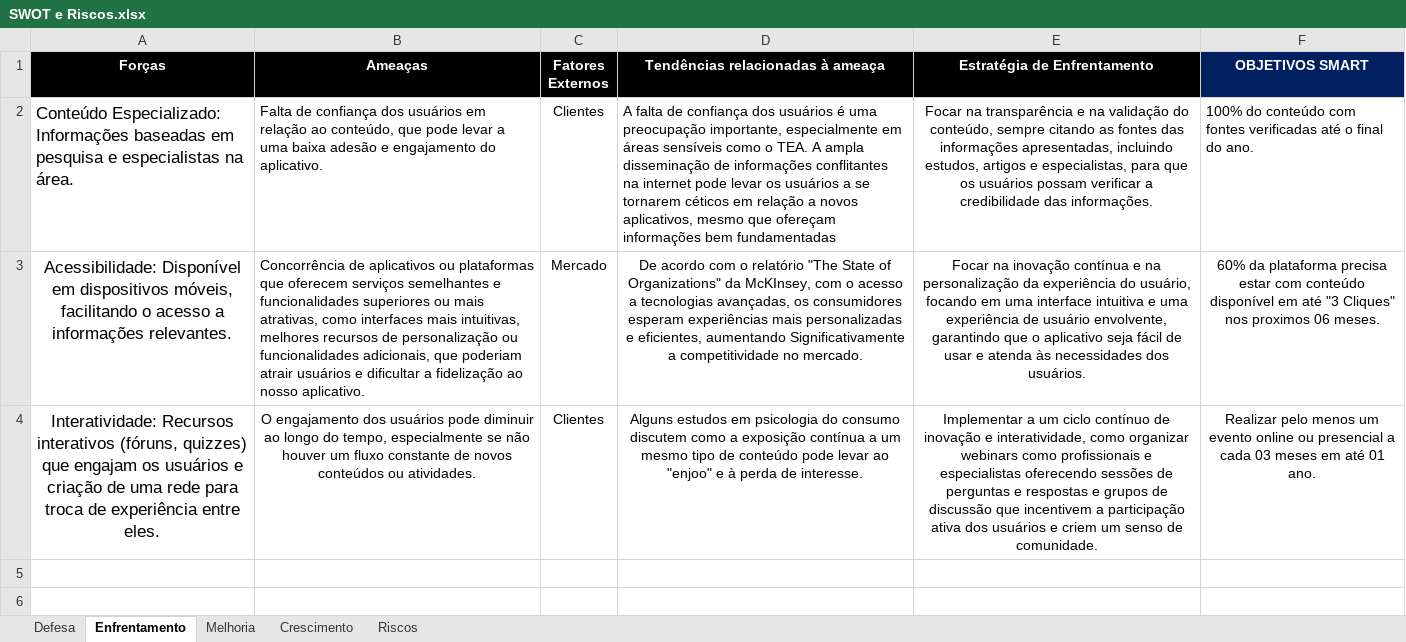
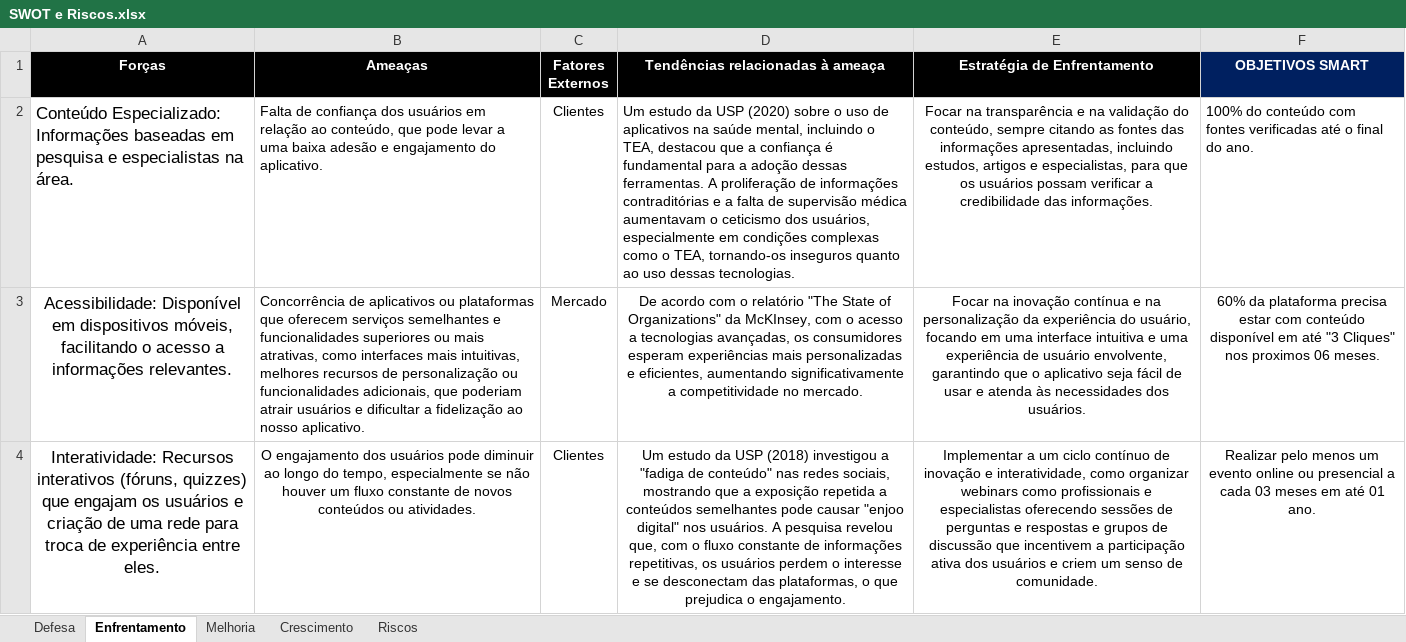
Before and after one commit to KelvinCorrea/Projeto_Integrador01, an Excel workbook: SWOT e Riscos.xlsx, sheet Enfrentamento, drawn as a sheet; values as stored, in another font and other column widths than the file's, no borders; charts and pictures not drawn; the diff names each change by its address in the sheet, - before the commit and + after, or states it on an @@ line.

```diff
--- a/SWOT e Riscos.xlsx (sheet Enfrentamento)
+++ b/SWOT e Riscos.xlsx (sheet Enfrentamento)
-D2 (Tendências relacionadas à ameaça): A falta de confiança dos usuários é uma preocupação importante, especialmente em áreas sensíveis como o TEA. A ampla disseminação de informações conflitantes na internet pode levar os usuários a se tornarem céticos em relação a novos aplicativos, mesmo que ofereçam informações bem fundamentadas
+D2 (Tendências relacionadas à ameaça): Um estudo da USP (2020) sobre o uso de aplicativos na saúde mental, incluindo o TEA, destacou que a confiança é fundamental para a adoção dessas ferramentas. A proliferação de informações contraditórias e a falta de supervisão médica aumentavam o ceticismo dos usuários, especialmente em condições complexas como o TEA, tornando-os inseguros quanto ao uso dessas tecnologias.
-D3 (Tendências relacionadas à ameaça): …eficientes, aumentando Significativamente a competitividade…
+D3 (Tendências relacionadas à ameaça): …eficientes, aumentando significativamente a competitividade…
-D4 (Tendências relacionadas à ameaça): Alguns estudos em psicologia do consumo discutem como a exposição contínua a um mesmo tipo de conteúdo pode levar ao "enjoo" e à perda de interesse.
+D4 (Tendências relacionadas à ameaça): Um estudo da USP (2018) investigou a "fadiga de conteúdo" nas redes sociais, mostrando que a exposição repetida a conteúdos semelhantes pode causar "enjoo digital" nos usuários. A pesquisa revelou que, com o fluxo constante de informações repetitivas, os usuários perdem o interesse e se desconectam das plataformas, o que prejudica o engajamento.
```
Also changed, not shown: sheet Defesa, sheet Crescimento, sheet Melhoria, sheet Riscos, charts or pictures, 5W2H CULTURA.xlsx, BSC.xlsx.
